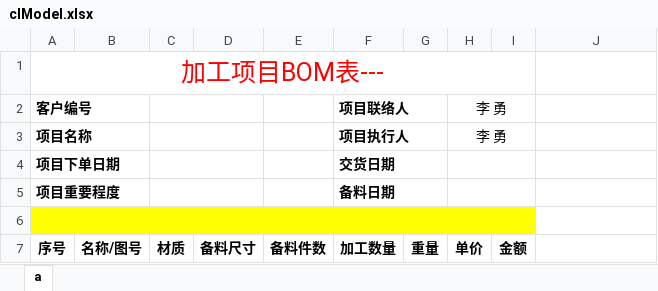
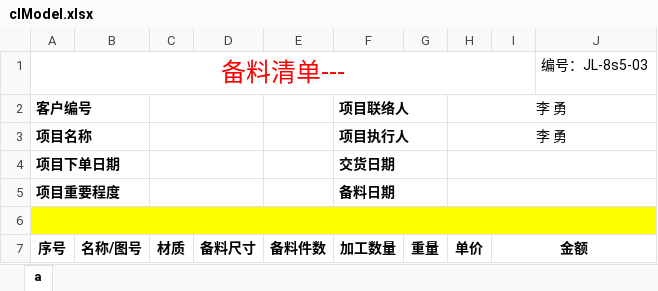
Before and after one commit to liihong/web-scpc, an Excel workbook: cms-server/utils/clModel.xlsx, sheet a, drawn as a sheet; values as stored, in another font and other column widths than the file's, no borders; removed rows and columns are numbered as before the commit, all else as after; the diff names each change by its address in the sheet, - before the commit and + after, or states it on an @@ line.

```diff
--- a/cms-server/utils/clModel.xlsx (sheet a)
+++ b/cms-server/utils/clModel.xlsx (sheet a)
-row 1: 加工项目BOM表---
+row 1: 备料清单--- |  |  |  |  |  |  |  |  | 编号：JL-8s5-03
-H2:I2 merged
+H2:J2 merged
-H3:I3 merged
+H3:J3 merged
-H4:I4 merged
+H4:J4 merged
-H5:I5 merged
+H5:J5 merged
-A6:I6 merged
+A6:J6 merged
-J6 fill: none
+J6 fill: #FFFF00
+I7:J7 merged
```
Also changed, not shown: cms-server/utils/clModel2.xlsx, cms-server/utils/zjModel.xlsx, 25 other files.
